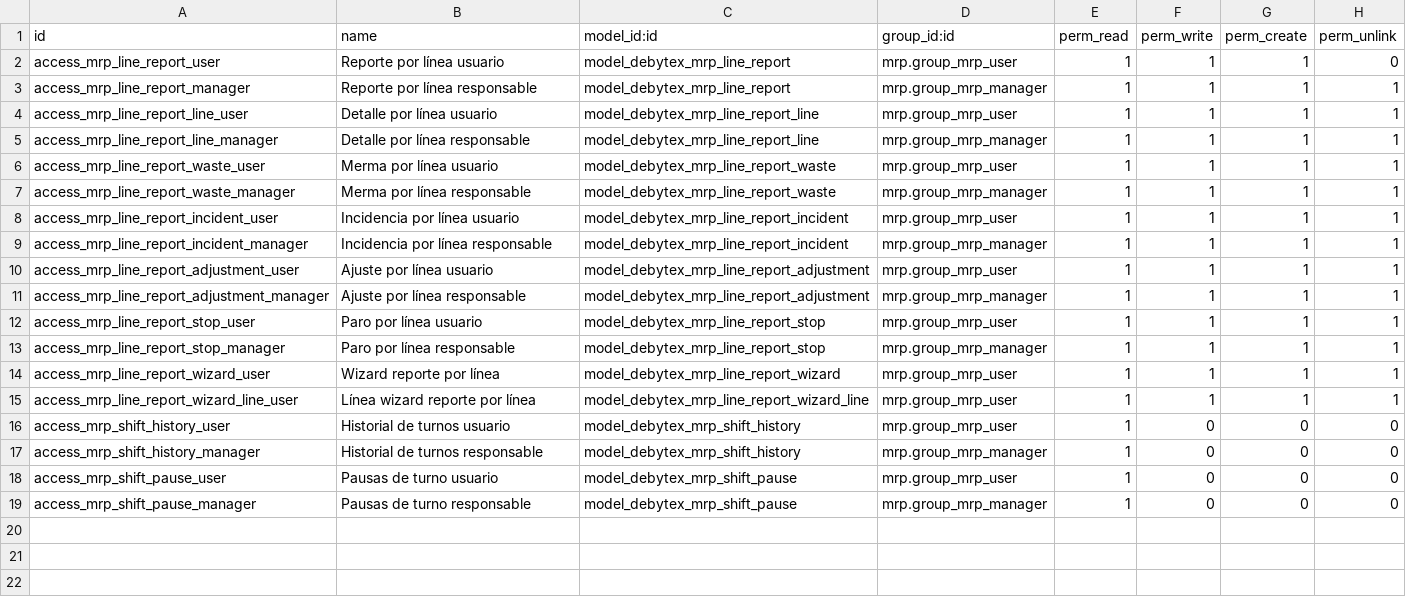
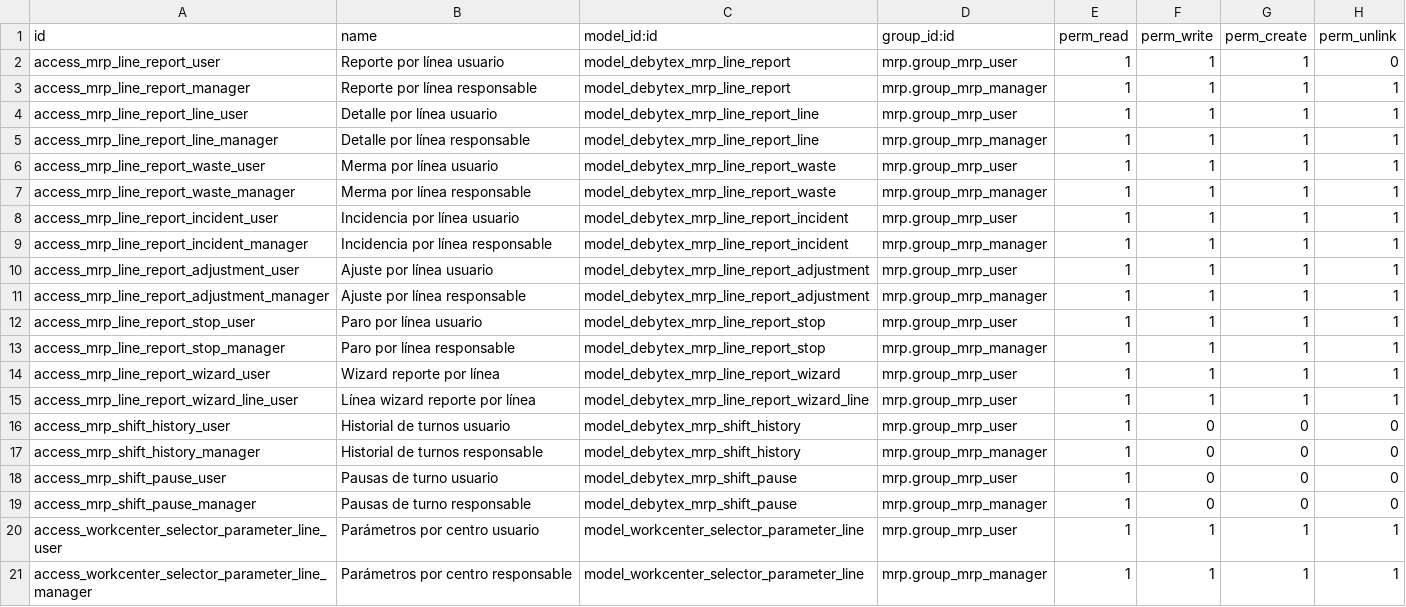
Before and after one commit to jeffrepo/debytex_mrp_line_report, a CSV file: security/ir.model.access.csv, drawn as a sheet; the diff names each change by its address in the sheet, - before the commit and + after, or states it on an @@ line.

Commit message:
feat: support multi-line production shifts

```diff
--- a/security/ir.model.access.csv
+++ b/security/ir.model.access.csv
+row 20: access_workcenter_selector_parameter_line_user | Parámetros por centro usuario | model_workcenter_selector_parameter_line | mrp.group_mrp_user | 1 | 1 | 1 | 1
+row 21: access_workcenter_selector_parameter_line_manager | Parámetros por centro responsable | model_workcenter_selector_parameter_line | mrp.group_mrp_manager | 1 | 1 | 1 | 1
```
Also changed, not shown: 8 other files.
